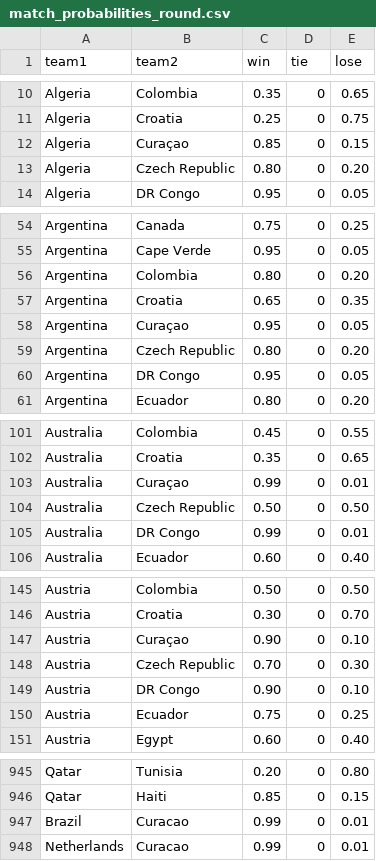
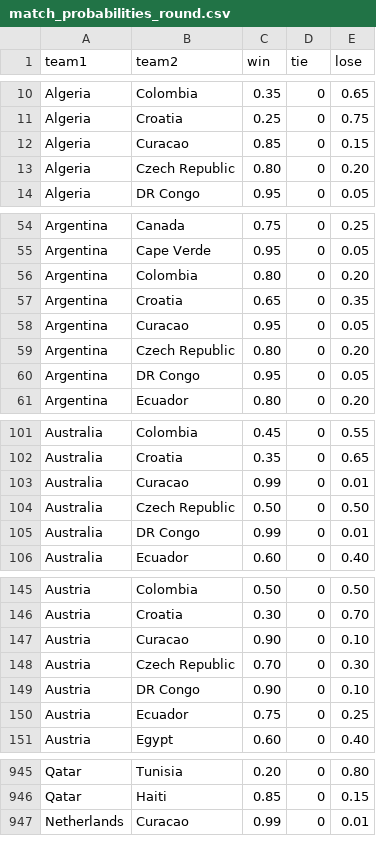
Before and after one commit to arash-1819/world-cup, a CSV file: shared/data/match_probabilities_round.csv, drawn as a sheet; only a part is shown, gaps mark what is left out; the diff covers the shown part only.

Commit message:
round8

```diff
--- a/shared/data/match_probabilities_round.csv
+++ b/shared/data/match_probabilities_round.csv
@@ -11,3 +11,3 @@ Algeria,Colombia,0.35,0,0.65
 Algeria,Croatia,0.25,0,0.75
-Algeria,Curaçao,0.85,0,0.15
+Algeria,Curacao,0.85,0,0.15
 Algeria,Czech Republic,0.80,0,0.20
@@ -57,3 +57,3 @@ Argentina,Colombia,0.80,0,0.20
 Argentina,Croatia,0.65,0,0.35
-Argentina,Curaçao,0.95,0,0.05
+Argentina,Curacao,0.95,0,0.05
 Argentina,Czech Republic,0.80,0,0.20
@@ -102,3 +102,3 @@ Australia,Colombia,0.45,0,0.55
 Australia,Croatia,0.35,0,0.65
-Australia,Curaçao,0.99,0,0.01
+Australia,Curacao,0.99,0,0.01
 Australia,Czech Republic,0.50,0,0.50
@@ -146,3 +146,3 @@ Austria,Colombia,0.50,0,0.50
 Austria,Croatia,0.30,0,0.70
-Austria,Curaçao,0.90,0,0.10
+Austria,Curacao,0.90,0,0.10
 Austria,Czech Republic,0.70,0,0.30
@@ -946,3 +946,2 @@ Qatar,Tunisia,0.20,0,0.80
 Qatar,Haiti,0.85,0,0.15
-Brazil,Curacao,0.99,0,0.01
 Netherlands,Curacao,0.99,0,0.01
```
Also changed, not shown: 32 edited cells elsewhere in this file, 5 other files.
